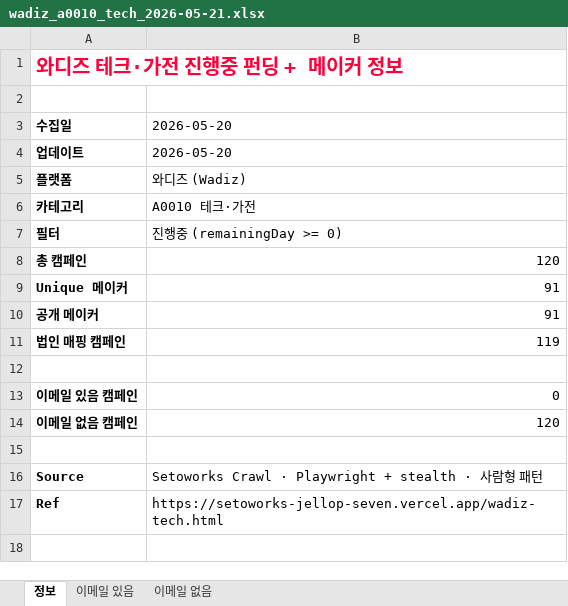
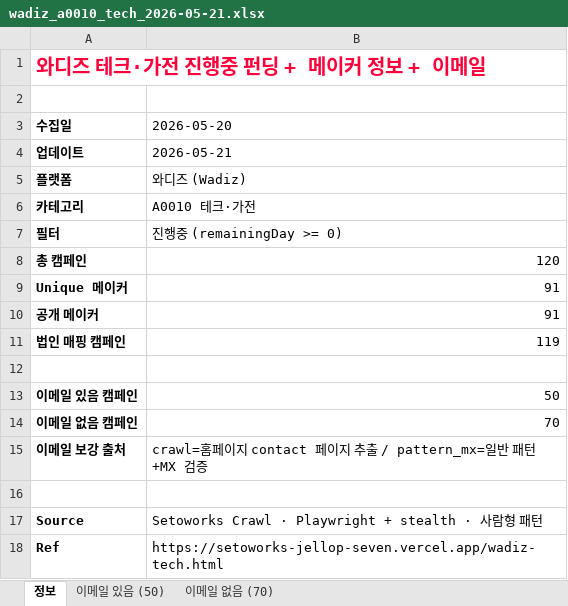
Before and after one commit to chosh-arch/setoworks-jellop, an Excel workbook: public/downloads/wadiz_a0010_tech_2026-05-21.xlsx, sheet 정보, drawn as a sheet; values as stored, in another font and other column widths than the file's, no borders; the diff names each change by its address in the sheet, - before the commit and + after, or states it on an @@ line.

```diff
--- a/public/downloads/wadiz_a0010_tech_2026-05-21.xlsx (sheet 정보)
+++ b/public/downloads/wadiz_a0010_tech_2026-05-21.xlsx (sheet 정보)
-sheet tab: 이메일 있음
+sheet tab: 이메일 있음 (50)
-sheet tab: 이메일 없음
+sheet tab: 이메일 없음 (70)
-A1 (수집일): 와디즈 테크·가전 진행중 펀딩 + 메이커 정보
+A1 (수집일): 와디즈 테크·가전 진행중 펀딩 + 메이커 정보 + 이메일
-B4 (2026-05-20): 2026-05-20
+B4 (2026-05-20): 2026-05-21
-B13 (2026-05-20): 0
+B13 (2026-05-20): 50
-B14 (2026-05-20): 120
+B14 (2026-05-20): 70
+row 15: 이메일 보강 출처 | crawl=홈페이지 contact 페이지 추출 / pattern_mx=일반 패턴+MX 검증
```
Also changed, not shown: sheet 이메일 있음 (50), sheet 이메일 없음 (70), 2 other files.
